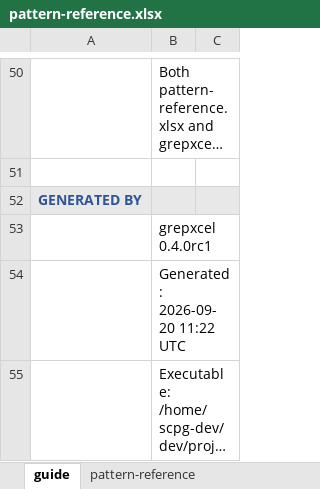
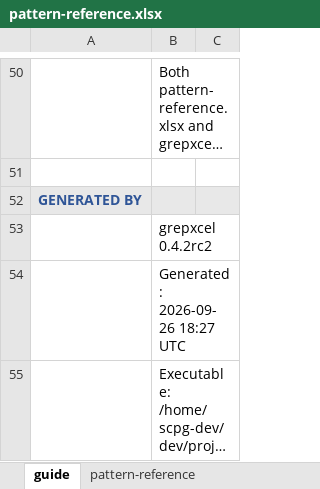
Before and after one commit to scpg/grepxcel, an Excel workbook: docs/pattern-reference.xlsx, sheet guide, drawn as a sheet; only a part is shown, gaps mark what is left out; long unchanged cells end in …; values as stored, in another font and other column widths than the file's, no borders; the diff names each change by its address in the sheet, - before the commit and + after, or states it on an @@ line.

```diff
--- a/docs/pattern-reference.xlsx (sheet guide)
+++ b/docs/pattern-reference.xlsx (sheet guide)
-B53: grepxcel 0.4.0rc1
+B53: grepxcel 0.4.2rc2
-B54: Generated: 2026-09-20 11:22 UTC
+B54: Generated: 2026-09-26 18:27 UTC
```
Also changed, not shown: sheet pattern-reference, 2 other files.
